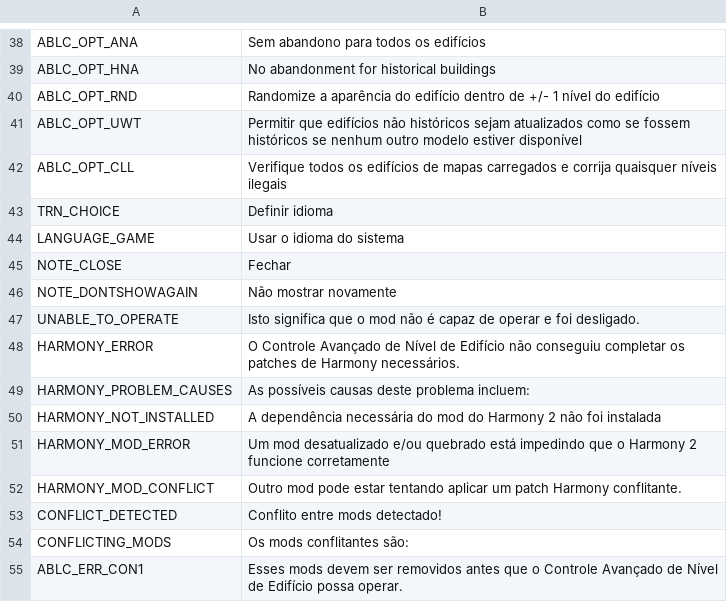
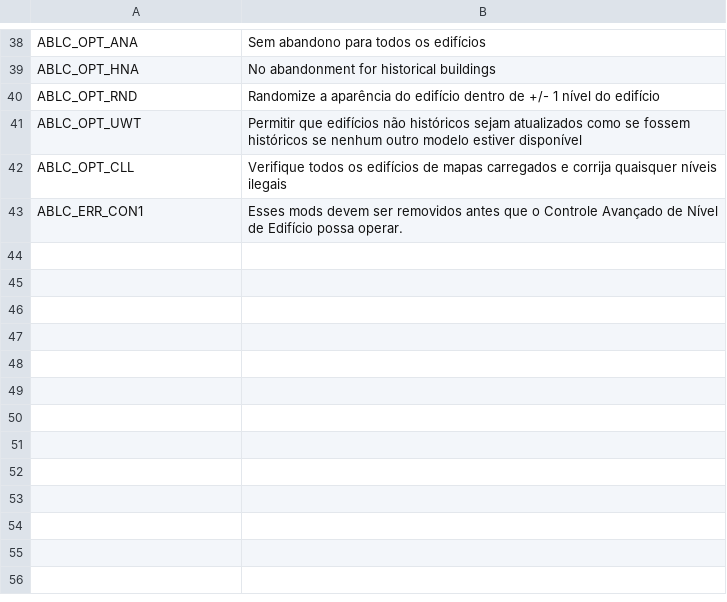
Before and after one commit to algernon-A/AdvancedBuildingLevelControl, a CSV file: Translations/pt-BR.csv, drawn as a sheet; only a part is shown, gaps mark what is left out; the diff names each change by its address in the sheet, - before the commit and + after, or states it on an @@ line.

```diff
--- a/Translations/pt-BR.csv
+++ b/Translations/pt-BR.csv
-row 43: TRN_CHOICE | Definir idioma
-row 44: LANGUAGE_GAME | Usar o idioma do sistema
-row 45: NOTE_CLOSE | Fechar
-row 46: NOTE_DONTSHOWAGAIN | Não mostrar novamente
-row 47: UNABLE_TO_OPERATE | Isto significa que o mod não é capaz de operar e foi desligado.
-row 48: HARMONY_ERROR | O Controle Avançado de Nível de Edifício não conseguiu completar os patches de Harmony necessários.
-row 49: HARMONY_PROBLEM_CAUSES | As possíveis causas deste problema incluem:
-row 50: HARMONY_NOT_INSTALLED | A dependência necessária do mod do Harmony 2 não foi instalada
-row 51: HARMONY_MOD_ERROR | Um mod desatualizado e/ou quebrado está impedindo que o Harmony 2 funcione corretamente
-row 52: HARMONY_MOD_CONFLICT | Outro mod pode estar tentando aplicar um patch Harmony conflitante.
-row 53: CONFLICT_DETECTED | Conflito entre mods detectado!
-row 54: CONFLICTING_MODS | Os mods conflitantes são:
```
Also changed, not shown: Translations/de-DE.csv, Translations/ja-JP.csv, 7 other files.
